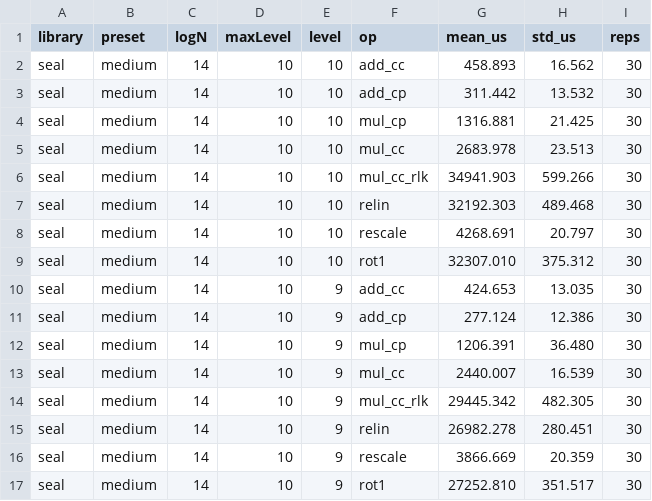
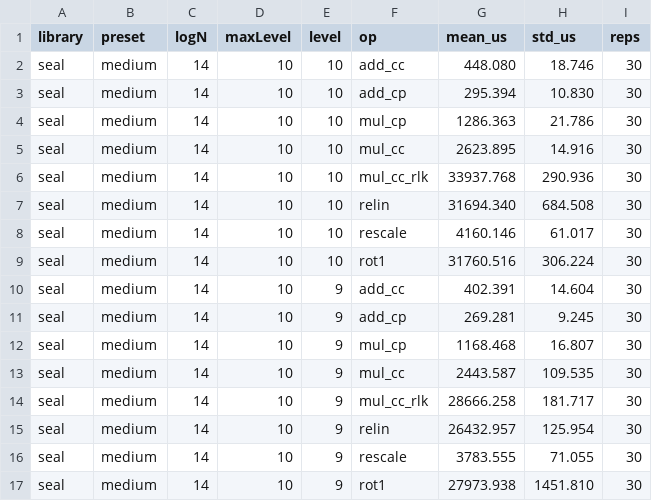
Before and after one commit to yjuan1006/he-bench, a CSV file: results_seal_medium_mt_dku16c.csv, drawn as a sheet; only a part is shown; the diff covers the shown part only.

```diff
--- a/results_seal_medium_mt_dku16c.csv
+++ b/results_seal_medium_mt_dku16c.csv
@@ -1,17 +1,17 @@
 library,preset,logN,maxLevel,level,op,mean_us,std_us,reps
-seal,medium,14,10,10,add_cc,458.893,16.562,30
-seal,medium,14,10,10,add_cp,311.442,13.532,30
-seal,medium,14,10,10,mul_cp,1316.881,21.425,30
-seal,medium,14,10,10,mul_cc,2683.978,23.513,30
-seal,medium,14,10,10,mul_cc_rlk,34941.903,599.266,30
-seal,medium,14,10,10,relin,32192.303,489.468,30
-seal,medium,14,10,10,rescale,4268.691,20.797,30
-seal,medium,14,10,10,rot1,32307.010,375.312,30
-seal,medium,14,10,9,add_cc,424.653,13.035,30
-seal,medium,14,10,9,add_cp,277.124,12.386,30
-seal,medium,14,10,9,mul_cp,1206.391,36.480,30
-seal,medium,14,10,9,mul_cc,2440.007,16.539,30
-seal,medium,14,10,9,mul_cc_rlk,29445.342,482.305,30
-seal,medium,14,10,9,relin,26982.278,280.451,30
-seal,medium,14,10,9,rescale,3866.669,20.359,30
-seal,medium,14,10,9,rot1,27252.810,351.517,30
+seal,medium,14,10,10,add_cc,448.080,18.746,30
+seal,medium,14,10,10,add_cp,295.394,10.830,30
+seal,medium,14,10,10,mul_cp,1286.363,21.786,30
+seal,medium,14,10,10,mul_cc,2623.895,14.916,30
+seal,medium,14,10,10,mul_cc_rlk,33937.768,290.936,30
+seal,medium,14,10,10,relin,31694.340,684.508,30
+seal,medium,14,10,10,rescale,4160.146,61.017,30
+seal,medium,14,10,10,rot1,31760.516,306.224,30
+seal,medium,14,10,9,add_cc,402.391,14.604,30
+seal,medium,14,10,9,add_cp,269.281,9.245,30
+seal,medium,14,10,9,mul_cp,1168.468,16.807,30
+seal,medium,14,10,9,mul_cc,2443.587,109.535,30
+seal,medium,14,10,9,mul_cc_rlk,28666.258,181.717,30
+seal,medium,14,10,9,relin,26432.957,125.954,30
+seal,medium,14,10,9,rescale,3783.555,71.055,30
+seal,medium,14,10,9,rot1,27973.938,1451.810,30
```
Also changed, not shown: 128 edited cells elsewhere in this file, results_seal_medium_1t_dku16c.csv.
